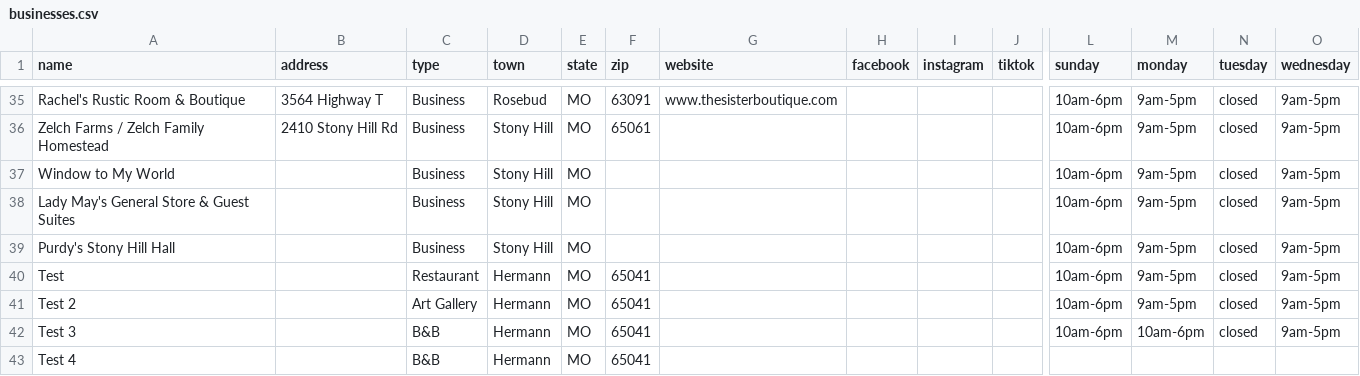
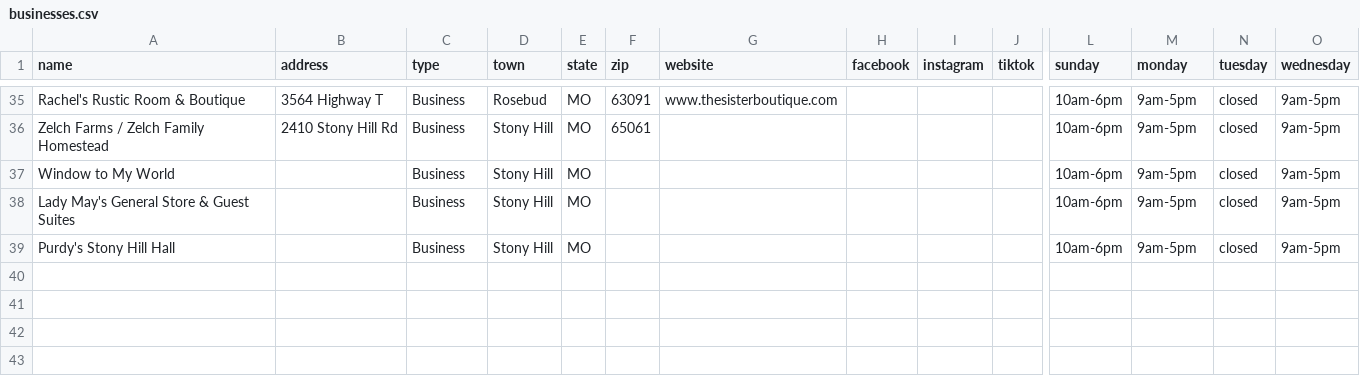
Before and after one commit to MitchDominici/river-valley-sveltekit, a CSV file: static/data/businesses.csv, drawn as a sheet; only a part is shown, gaps mark what is left out; rows hold the shown columns only; the diff names each change by its address in the sheet, - before the commit and + after, or states it on an @@ line.

```diff
--- a/static/data/businesses.csv
+++ b/static/data/businesses.csv
-row 40: Test |  | Restaurant | Hermann | MO | 65041 |  |  |  |  | 10am-6pm | 9am-5pm | closed | 9am-5pm
-row 41: Test 2 |  | Art Gallery | Hermann | MO | 65041 |  |  |  |  | 10am-6pm | 9am-5pm | closed | 9am-5pm
-row 42: Test 3 |  | B&B | Hermann | MO | 65041 |  |  |  |  | 10am-6pm | 10am-6pm | closed | 9am-5pm
-row 43: Test 4 |  | B&B | Hermann | MO | 65041
```
